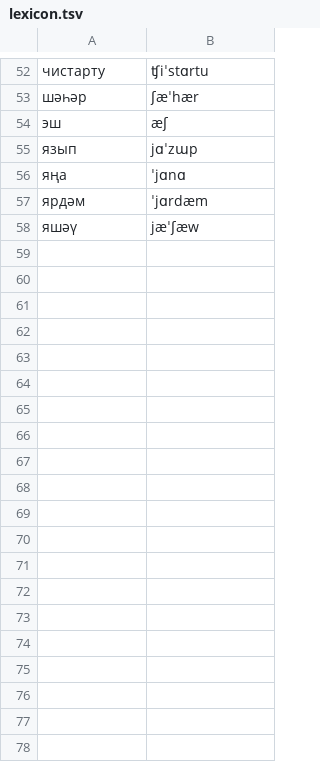
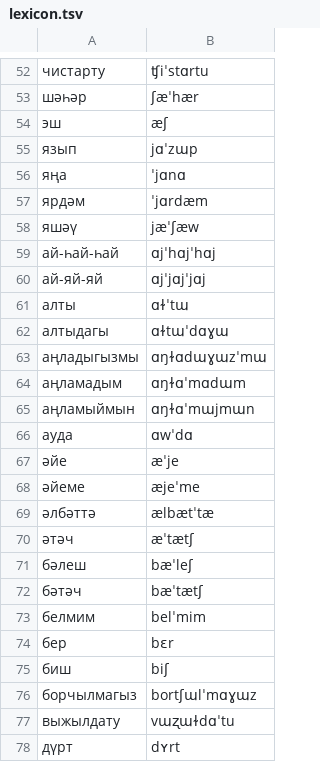
Before and after one commit to neurlang/dataset, a TSV file: tatar/lexicon.tsv, drawn as a sheet; only a part is shown, gaps mark what is left out; the diff covers the shown part only.

Commit message:
Add missing tatar words
- they were obtained from common voice 21

```diff
--- a/tatar/lexicon.tsv
+++ b/tatar/lexicon.tsv
@@ -58 +58,21 @@
 яшәү	jæˈʃæw
+ай-һай-һай	ɑjˈhɑjˈhɑj
+ай-яй-яй	ɑjˈjɑjˈjɑj
+алты	ɑɫˈtɯ
+алтыдагы	ɑɫtɯˈdɑɣɯ
+аңладыгызмы	ɑŋɫɑdɯɣɯzˈmɯ
+аңламадым	ɑŋɫɑˈmɑdɯm
+аңламыймын	ɑŋɫɑˈmɯjmɯn
+ауда	ɑwˈdɑ
+әйе	æˈje
+әйеме	æjeˈme
+әлбәттә	ælbætˈtæ
+әтәч	æˈtætʃ
+бәлеш	bæˈleʃ
+бәтәч	bæˈtætʃ
+белмим	belˈmim
+бер	bɛr
+биш	biʃ
+борчылмагыз	bortʃɯlˈmɑɣɯz
+выжылдату	vɯʐɯɫdɑˈtu
+дүрт	dʏrt
```
Also changed, not shown: 35 added rows and 1 edited cell elsewhere in this file.
